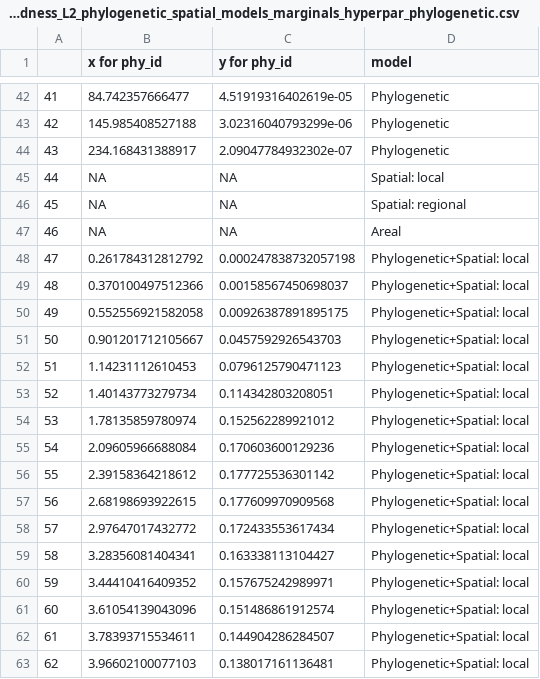
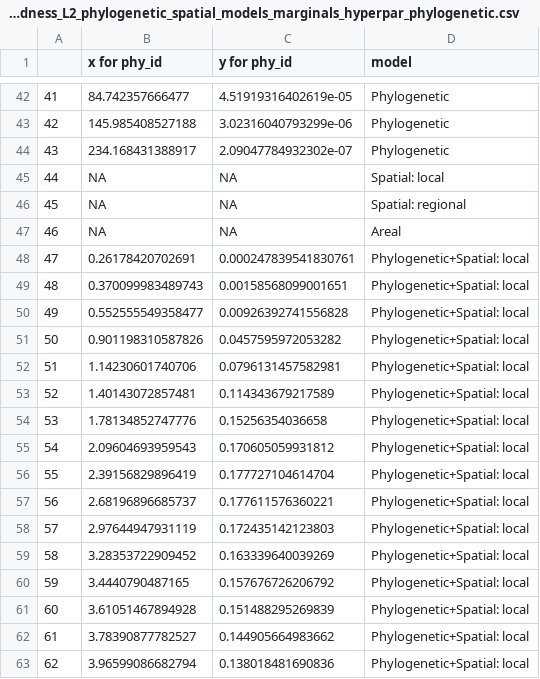
Before and after one commit to OlenaShcherbakova/Sociodemographic_factors_complexity, a CSV file: output_tables_reanalysis/Boundness_L2_phylogenetic_spatial_models_marginals_hyperpar_phylogenetic.csv, drawn as a sheet; only a part is shown, gaps mark what is left out; the diff covers the shown part only.

```diff
--- a/output_tables_reanalysis/Boundness_L2_phylogenetic_spatial_models_marginals_hyperpar_phylogenetic.csv
+++ b/output_tables_reanalysis/Boundness_L2_phylogenetic_spatial_models_marginals_hyperpar_phylogenetic.csv
@@ -47,17 +47,17 @@
 "46",NA,NA,"Areal"
-"47",0.261784312812792,0.000247838732057198,"Phylogenetic+Spatial: local"
-"48",0.370100497512366,0.00158567450698037,"Phylogenetic+Spatial: local"
-"49",0.552556921582058,0.00926387891895175,"Phylogenetic+Spatial: local"
-"50",0.901201712105667,0.0457592926543703,"Phylogenetic+Spatial: local"
-"51",1.14231112610453,0.0796125790471123,"Phylogenetic+Spatial: local"
-"52",1.40143773279734,0.114342803208051,"Phylogenetic+Spatial: local"
-"53",1.78135859780974,0.152562289921012,"Phylogenetic+Spatial: local"
-"54",2.09605966688084,0.170603600129236,"Phylogenetic+Spatial: local"
-"55",2.39158364218612,0.177725536301142,"Phylogenetic+Spatial: local"
-"56",2.68198693922615,0.177609970909568,"Phylogenetic+Spatial: local"
-"57",2.97647017432772,0.172433553617434,"Phylogenetic+Spatial: local"
-"58",3.28356081404341,0.163338113104427,"Phylogenetic+Spatial: local"
-"59",3.44410416409352,0.157675242989971,"Phylogenetic+Spatial: local"
-"60",3.61054139043096,0.151486861912574,"Phylogenetic+Spatial: local"
-"61",3.78393715534611,0.144904286284507,"Phylogenetic+Spatial: local"
-"62",3.96602100077103,0.138017161136481,"Phylogenetic+Spatial: local"
+"47",0.26178420702691,0.000247839541830761,"Phylogenetic+Spatial: local"
+"48",0.370099983489743,0.00158568099001651,"Phylogenetic+Spatial: local"
+"49",0.552555549358477,0.00926392741556828,"Phylogenetic+Spatial: local"
+"50",0.901198310587826,0.0457595972053282,"Phylogenetic+Spatial: local"
+"51",1.14230601740706,0.0796131457582981,"Phylogenetic+Spatial: local"
+"52",1.40143072857481,0.114343679217589,"Phylogenetic+Spatial: local"
+"53",1.78134852747776,0.15256354036658,"Phylogenetic+Spatial: local"
+"54",2.09604693959543,0.170605059931812,"Phylogenetic+Spatial: local"
+"55",2.39156829896419,0.177727104614704,"Phylogenetic+Spatial: local"
+"56",2.68196896685737,0.177611576360221,"Phylogenetic+Spatial: local"
+"57",2.97644947931119,0.172435142123803,"Phylogenetic+Spatial: local"
+"58",3.28353722909452,0.163339640039269,"Phylogenetic+Spatial: local"
+"59",3.4440790487165,0.157676726206792,"Phylogenetic+Spatial: local"
+"60",3.61051467894928,0.151488295269839,"Phylogenetic+Spatial: local"
+"61",3.78390877782527,0.144905664983662,"Phylogenetic+Spatial: local"
+"62",3.96599086682794,0.138018481690836,"Phylogenetic+Spatial: local"
```
Also changed, not shown: 54 edited cells elsewhere in this file, output_tables_reanalysis/Boundness_L2_phylogenetic_spatial_models_marginals_hyperpar_gaussian.csv, output_tables_reanalysis/Boundness_L2_social_models_marginals_hyperpar_gaussian.csv, 16 other files.
